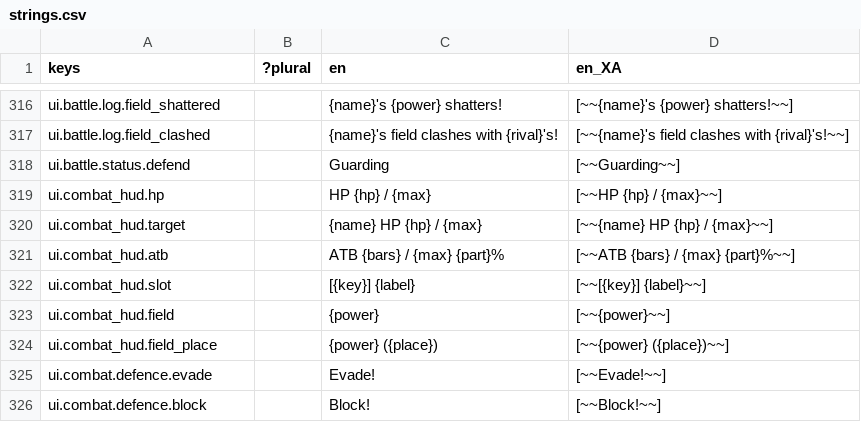
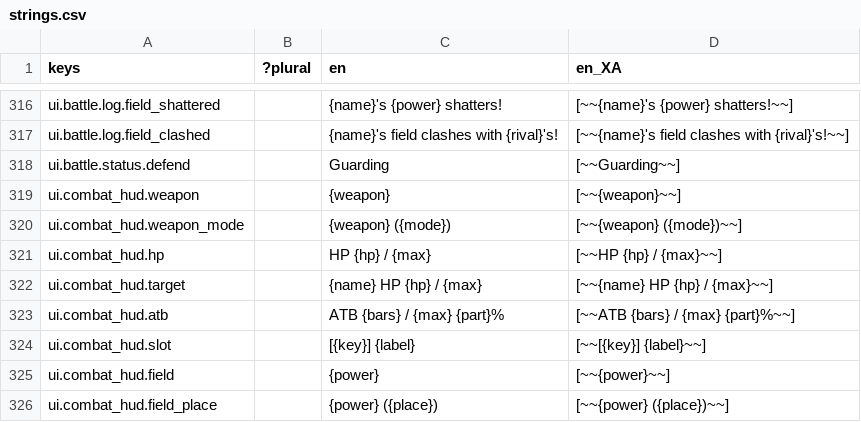
Before and after one commit to Raiyan-Bashar-29/HD-2D-game-base-combat, a CSV file: localization/strings.csv, drawn as a sheet; only a part is shown, gaps mark what is left out; the shorter side is filled out with more unchanged rows.

```diff
--- a/localization/strings.csv
+++ b/localization/strings.csv
@@ -318,2 +318,4 @@ ui.battle.log.field_clashed,,{name}'s field clashes with {rival}'s!,[~~{name}'s
 ui.battle.status.defend,,Guarding,[~~Guarding~~]
+ui.combat_hud.weapon,,{weapon},[~~{weapon}~~]
+ui.combat_hud.weapon_mode,,{weapon} ({mode}),[~~{weapon} ({mode})~~]
 ui.combat_hud.hp,,HP {hp} / {max},[~~HP {hp} / {max}~~]
```
Also changed, not shown: 11 other files.
